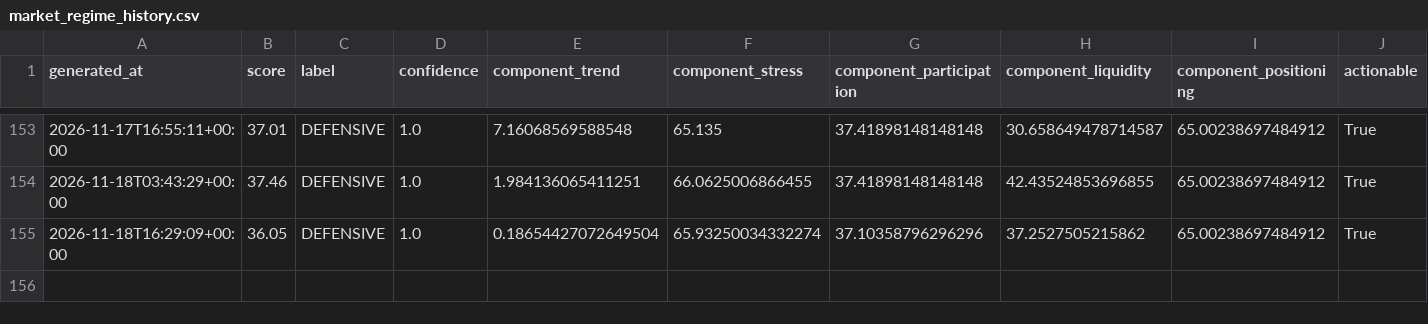
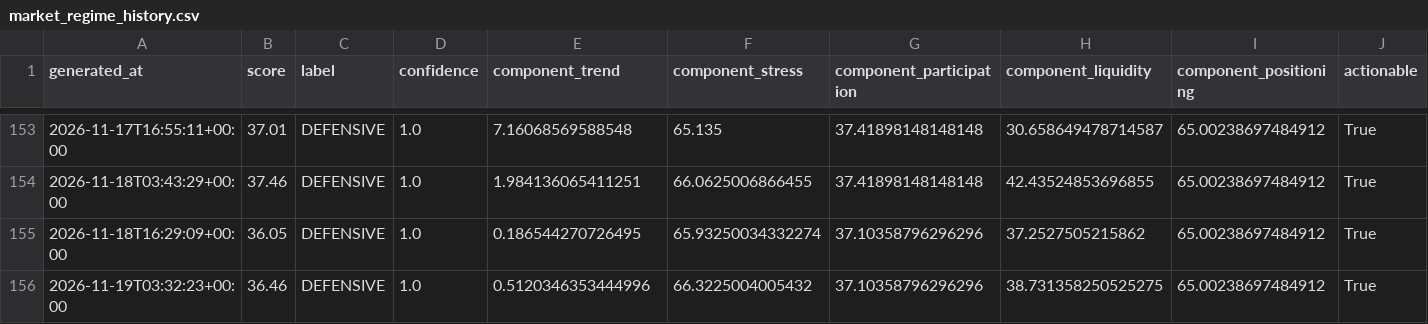
Before and after one commit to singingdog47/nvestment-quant, a CSV file: data/regime/market_regime_history.csv, drawn as a sheet; only a part is shown, gaps mark what is left out; rows hold the shown columns only; the diff names each change by its address in the sheet, - before the commit and + after, or states it on an @@ line.

```diff
--- a/data/regime/market_regime_history.csv
+++ b/data/regime/market_regime_history.csv
-E155 (component_trend): 0.18654427072649504
+E155 (component_trend): 0.186544270726495
+row 156: 2026-11-19T03:32:23+00:00 | 36.46 | DEFENSIVE | 1.0 | 0.5120346353444996 | 66.3225004005432 | 37.10358796296296 | 38.731358250525275 | 65.00238697484912 | True
```
Also changed, not shown: data/intelligence/company_events_latest.csv, data/intelligence/company_snapshot_latest.csv, 30 other files.
